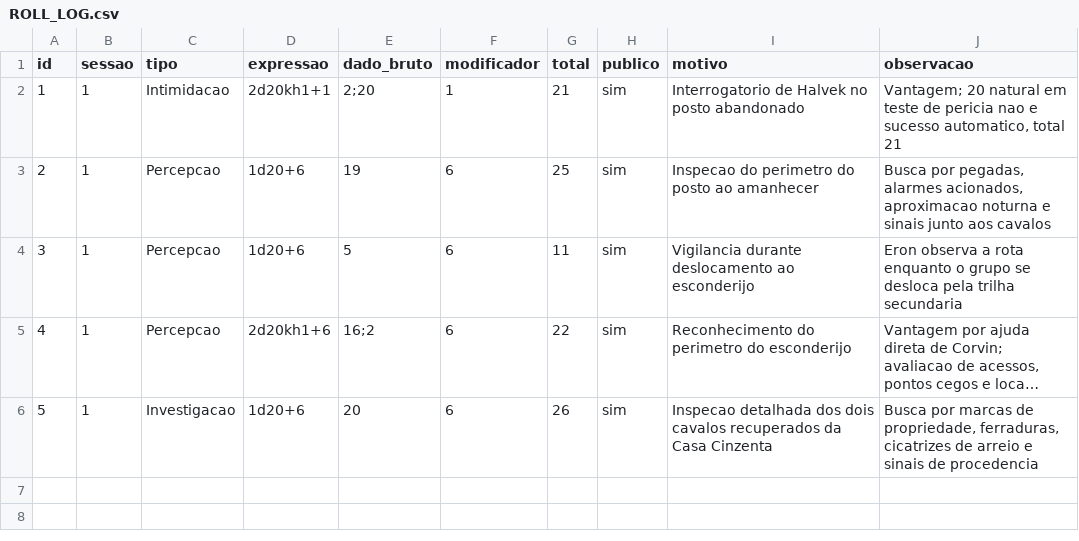
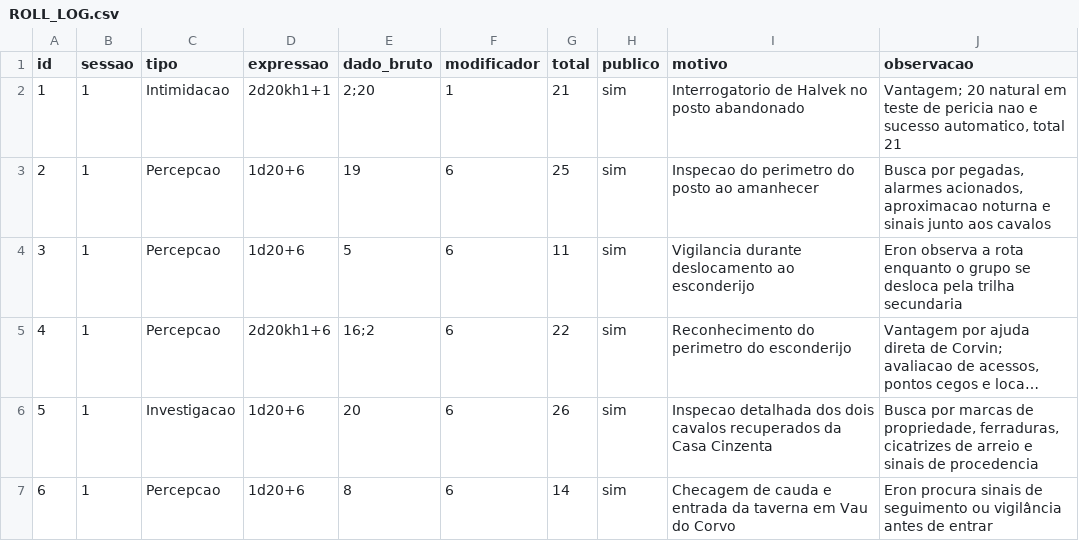
Before and after one commit to lucasonofresantos-ux/dnd-campanha, a CSV file: dice/ROLL_LOG.csv, drawn as a sheet; long unchanged cells end in …; the diff names each change by its address in the sheet, - before the commit and + after, or states it on an @@ line.

Commit message:
Registra checagem de vigilância na chegada à taverna

```diff
--- a/dice/ROLL_LOG.csv
+++ b/dice/ROLL_LOG.csv
+row 7: 6 | 1 | Percepcao | 1d20+6 | 8 | 6 | 14 | sim | Checagem de cauda e entrada da taverna em Vau do Corvo | Eron procura sinais de seguimento ou vigilância antes de entrar
```
